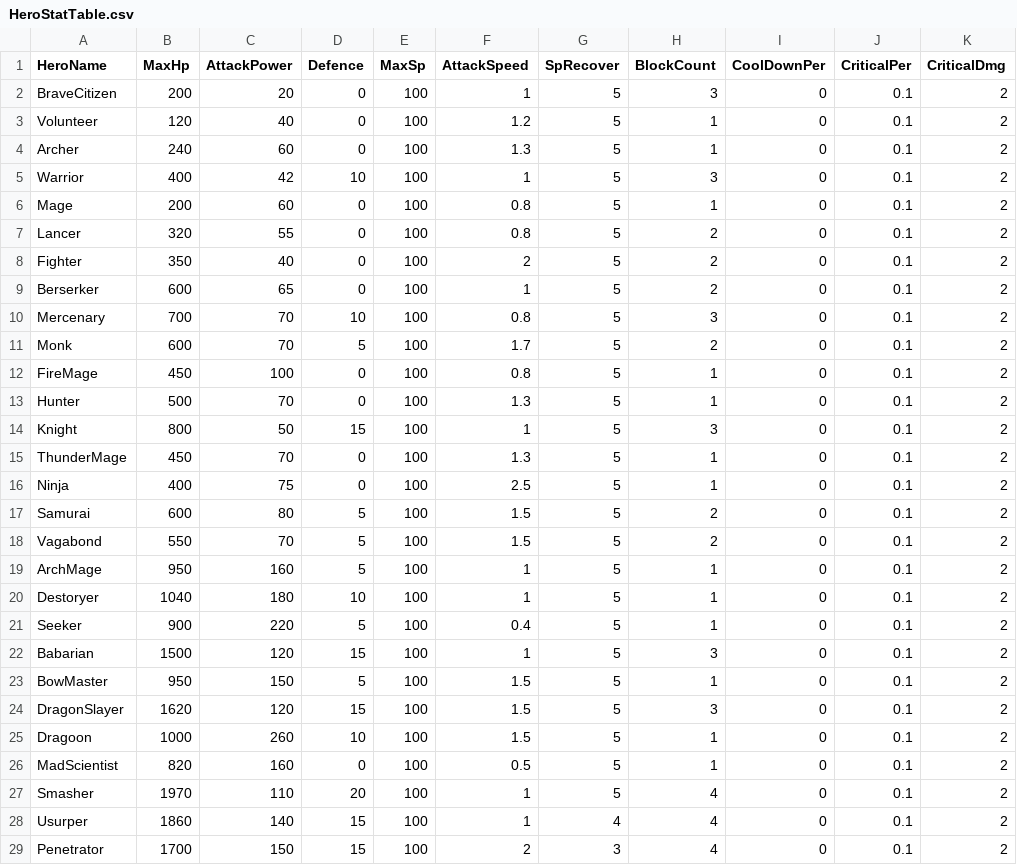
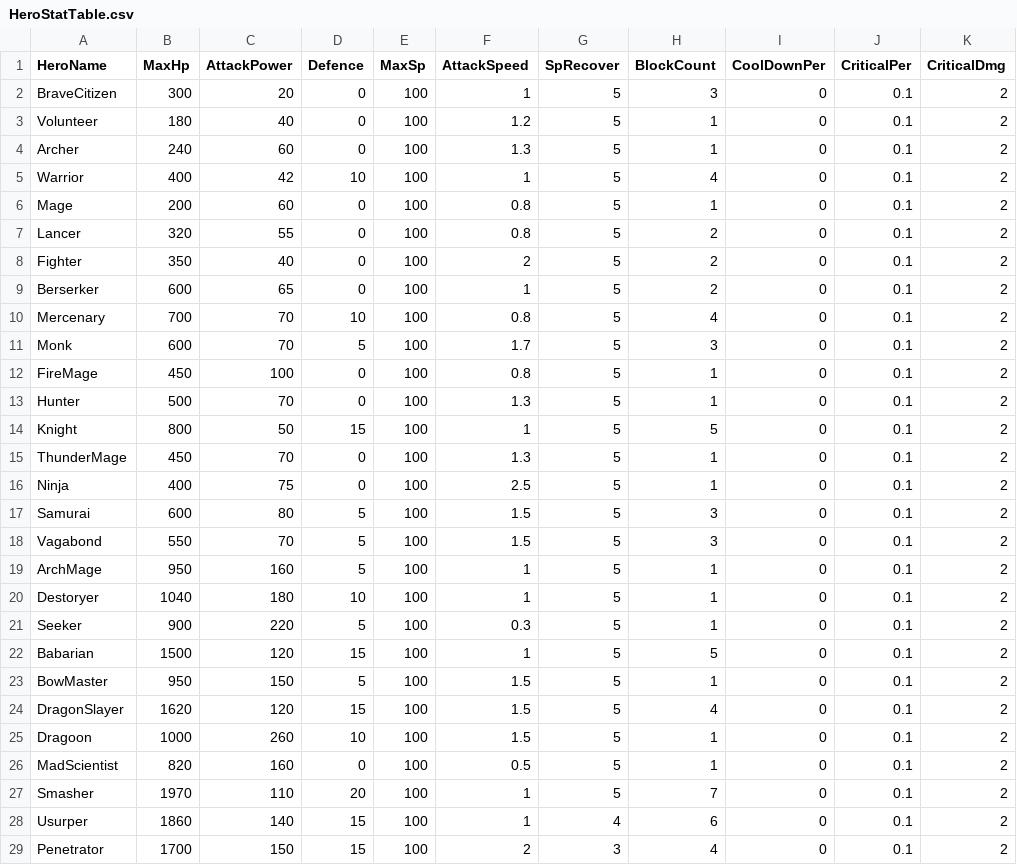
Before and after one commit to Miniro9322/TeamProject, a CSV file: Assets/Resources/DataTable/HeroStatTable.csv, drawn as a sheet; only a part is shown; the diff covers the shown part only.

```diff
--- a/Assets/Resources/DataTable/HeroStatTable.csv
+++ b/Assets/Resources/DataTable/HeroStatTable.csv
@@ -1,6 +1,6 @@
 HeroName,MaxHp,AttackPower,Defence,MaxSp,AttackSpeed,SpRecover,BlockCount,CoolDownPer,CriticalPer,CriticalDmg
-BraveCitizen,200,20,0,100,1,5,3,0,0.1,2
-Volunteer,120,40,0,100,1.2,5,1,0,0.1,2
+BraveCitizen,300,20,0,100,1,5,3,0,0.1,2
+Volunteer,180,40,0,100,1.2,5,1,0,0.1,2
 Archer,240,60,0,100,1.3,5,1,0,0.1,2
-Warrior,400,42,10,100,1,5,3,0,0.1,2
+Warrior,400,42,10,100,1,5,4,0,0.1,2
 Mage,200,60,0,100,0.8,5,1,0,0.1,2
@@ -9,21 +9,21 @@ Fighter,350,40,0,100,2,5,2,0,0.1,2
 Berserker,600,65,0,100,1,5,2,0,0.1,2
-Mercenary,700,70,10,100,0.8,5,3,0,0.1,2
-Monk,600,70,5,100,1.7,5,2,0,0.1,2
+Mercenary,700,70,10,100,0.8,5,4,0,0.1,2
+Monk,600,70,5,100,1.7,5,3,0,0.1,2
 FireMage,450,100,0,100,0.8,5,1,0,0.1,2
 Hunter,500,70,0,100,1.3,5,1,0,0.1,2
-Knight,800,50,15,100,1,5,3,0,0.1,2
+Knight,800,50,15,100,1,5,5,0,0.1,2
 ThunderMage,450,70,0,100,1.3,5,1,0,0.1,2
 Ninja,400,75,0,100,2.5,5,1,0,0.1,2
-Samurai,600,80,5,100,1.5,5,2,0,0.1,2
-Vagabond,550,70,5,100,1.5,5,2,0,0.1,2
+Samurai,600,80,5,100,1.5,5,3,0,0.1,2
+Vagabond,550,70,5,100,1.5,5,3,0,0.1,2
 ArchMage,950,160,5,100,1,5,1,0,0.1,2
 Destoryer,1040,180,10,100,1,5,1,0,0.1,2
-Seeker,900,220,5,100,0.4,5,1,0,0.1,2
-Babarian,1500,120,15,100,1,5,3,0,0.1,2
+Seeker,900,220,5,100,0.3,5,1,0,0.1,2
+Babarian,1500,120,15,100,1,5,5,0,0.1,2
 BowMaster,950,150,5,100,1.5,5,1,0,0.1,2
-DragonSlayer,1620,120,15,100,1.5,5,3,0,0.1,2
+DragonSlayer,1620,120,15,100,1.5,5,4,0,0.1,2
 Dragoon,1000,260,10,100,1.5,5,1,0,0.1,2
 MadScientist,820,160,0,100,0.5,5,1,0,0.1,2
-Smasher,1970,110,20,100,1,5,4,0,0.1,2
-Usurper,1860,140,15,100,1,4,4,0,0.1,2
+Smasher,1970,110,20,100,1,5,7,0,0.1,2
+Usurper,1860,140,15,100,1,4,6,0,0.1,2
 Penetrator,1700,150,15,100,2,3,4,0,0.1,2
```
Also changed, not shown: 1 edited cell elsewhere in this file, Assets/Resources/DataTable/StringTable.csv, 17 other files.
